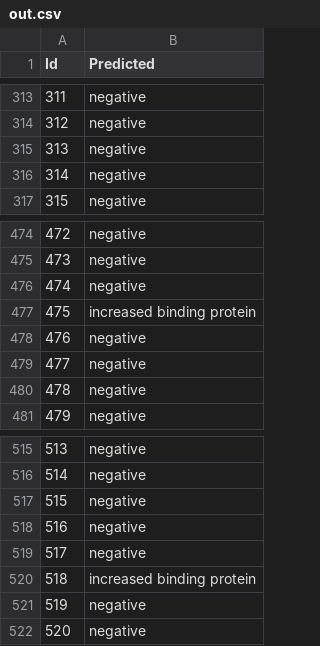
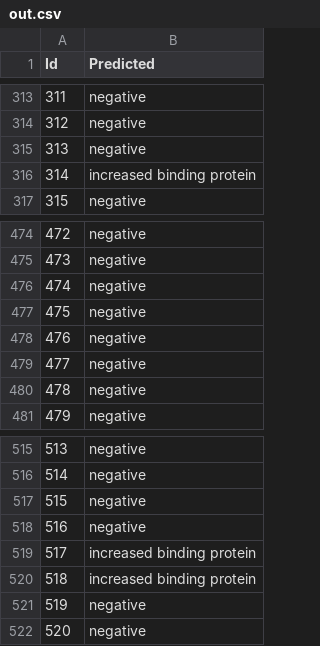
Before and after one commit to EdvinM/zadanie_iau, a CSV file: out.csv, drawn as a sheet; only a part is shown, gaps mark what is left out; the diff covers the shown part only.

```diff
--- a/out.csv
+++ b/out.csv
@@ -315,3 +315,3 @@ Id,Predicted
 313,negative
-314,negative
+314,increased binding protein
 315,negative
@@ -476,3 +476,3 @@ Id,Predicted
 474,negative
-475,increased binding protein
+475,negative
 476,negative
@@ -518,3 +518,3 @@ Id,Predicted
 516,negative
-517,negative
+517,increased binding protein
 518,increased binding protein
```
Also changed, not shown: 6 edited cells elsewhere in this file, 1 other file.
